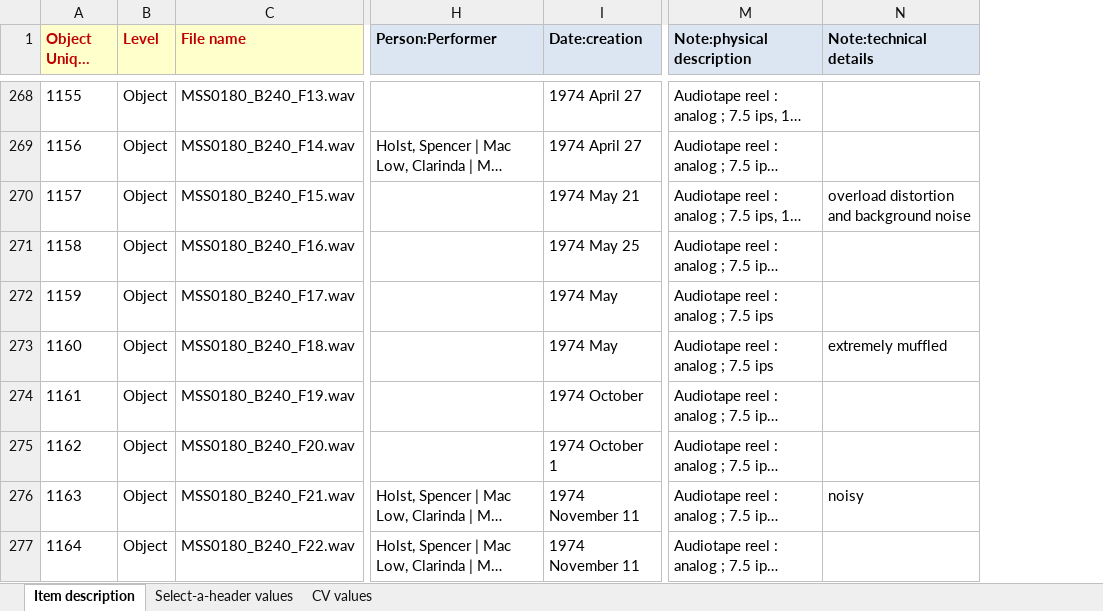
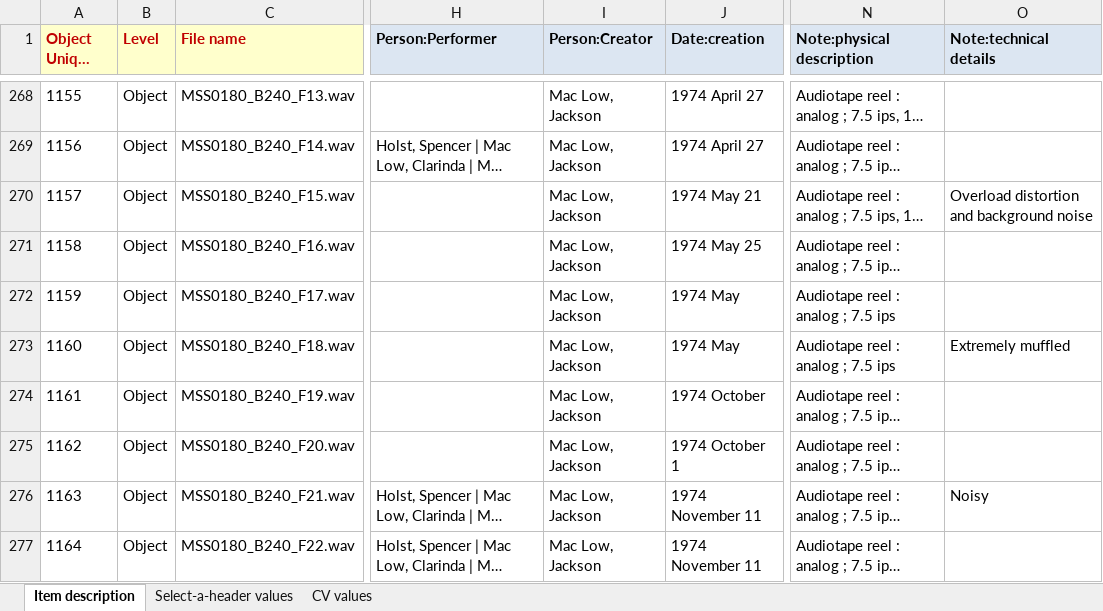
Before and after one commit to remerjohnson/historical-domm, an Excel workbook: mac-low/OLR/xls_standard_input_mac_low.xlsx, sheet Item description, drawn as a sheet; only a part is shown, gaps mark what is left out; long unchanged cells end in …; values as stored, in another font and other column widths than the file's, no borders; conditional formats not drawn; addresses are those after the commit; the diff covers the shown part only; the diff names each change by its address in the sheet, - before the commit and + after, or states it on an @@ line.

Commit message:
Added Mac Low as creator to all objects and removed objects. Fixes #2 and #3

```diff
--- a/mac-low/OLR/xls_standard_input_mac_low.xlsx (sheet Item description)
+++ b/mac-low/OLR/xls_standard_input_mac_low.xlsx (sheet Item description)
+column I (Person:Creator), rows 268-277: all Mac Low, Jackson
-O270 (Note:technical details): overload distortion and background noise
+O270 (Note:technical details): Overload distortion and background noise
-O273 (Note:technical details): extremely muffled
+O273 (Note:technical details): Extremely muffled
-O276 (Note:technical details): noisy
+O276 (Note:technical details): Noisy
```
Also changed, not shown: 26 removed rows and 48 edited cells elsewhere in this sheet.
